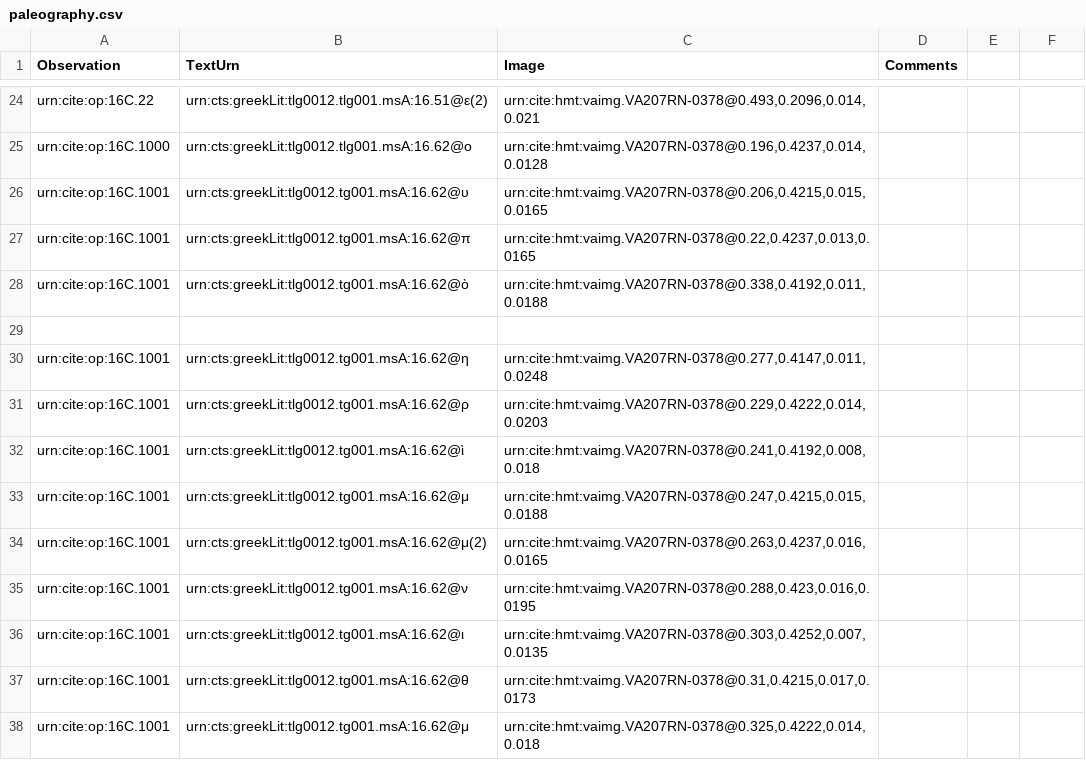
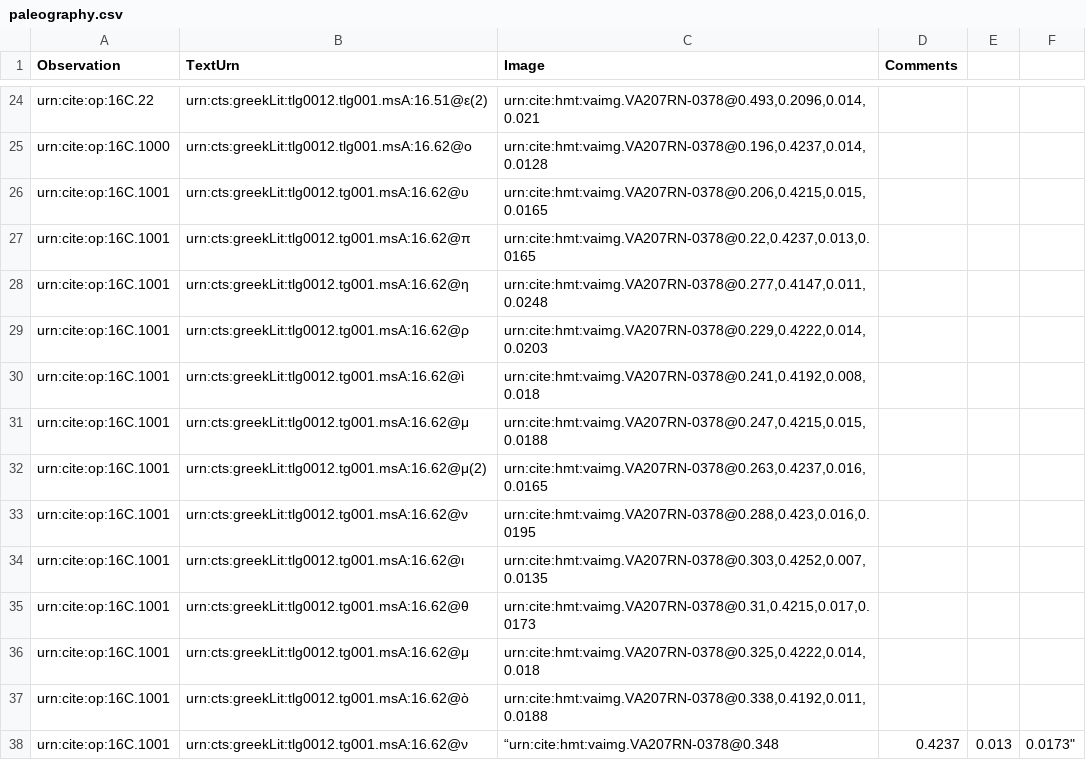
Before and after one commit to hmteditors/furman, a CSV file: TeamC/collections/paleography.csv, drawn as a sheet; only a part is shown, gaps mark what is left out.

Commit message:
Update paleography.csv

```diff
--- a/TeamC/collections/paleography.csv
+++ b/TeamC/collections/paleography.csv
@@ -27,4 +27,2 @@ urn:cite:op:16C.1001,urn:cts:greekLit:tlg0012.tg001.msA:16.62@υ,"urn:cite:hmt:v
 urn:cite:op:16C.1001,urn:cts:greekLit:tlg0012.tg001.msA:16.62@π, "urn:cite:hmt:vaimg.VA207RN-0378@0.22,0.4237,0.013,0.0165",
-urn:cite:op:16C.1001,urn:cts:greekLit:tlg0012.tg001.msA:16.62@ὸ, "urn:cite:hmt:vaimg.VA207RN-0378@0.338,0.4192,0.011,0.0188",
-
 urn:cite:op:16C.1001,urn:cts:greekLit:tlg0012.tg001.msA:16.62@η, "urn:cite:hmt:vaimg.VA207RN-0378@0.277,0.4147,0.011,0.0248",
@@ -38 +36,3 @@ urn:cite:op:16C.1001,urn:cts:greekLit:tlg0012.tg001.msA:16.62@θ, "urn:cite:hmt:
 urn:cite:op:16C.1001,urn:cts:greekLit:tlg0012.tg001.msA:16.62@μ, "urn:cite:hmt:vaimg.VA207RN-0378@0.325,0.4222,0.014,0.018",
+urn:cite:op:16C.1001,urn:cts:greekLit:tlg0012.tg001.msA:16.62@ὸ, "urn:cite:hmt:vaimg.VA207RN-0378@0.338,0.4192,0.011,0.0188",
+urn:cite:op:16C.1001,urn:cts:greekLit:tlg0012.tg001.msA:16.62@ν, “urn:cite:hmt:vaimg.VA207RN-0378@0.348,0.4237,0.013,0.0173",
```
